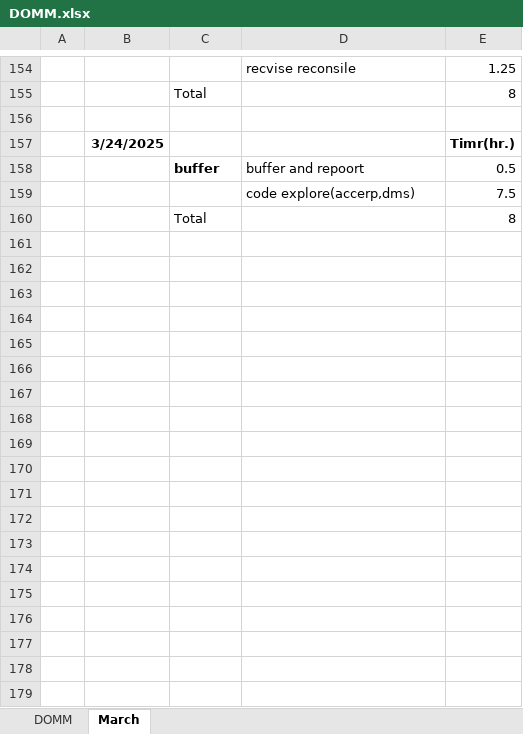
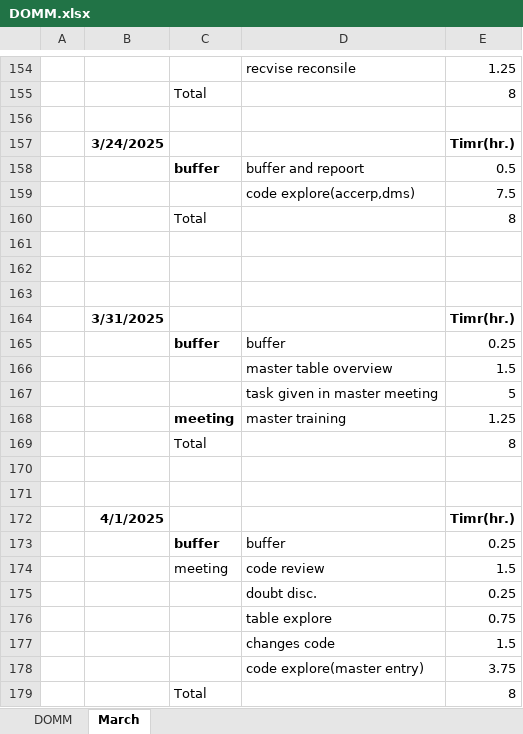
Before and after one commit to parth-sheladiya/RKIT_training, an Excel workbook: Documentation/DOMM.xlsx, sheet March, drawn as a sheet; only a part is shown, gaps mark what is left out; values as stored, in another font and other column widths than the file's, no borders; the diff names each change by its address in the sheet, - before the commit and + after, or states it on an @@ line.

Commit message:
add domm

```diff
--- a/Documentation/DOMM.xlsx (sheet March)
+++ b/Documentation/DOMM.xlsx (sheet March)
+row 161: (empty)
+row 162: (empty)
+row 163: (empty)
+row 164:  | 3/31/2025 |  |  | Timr(hr.)
+row 165:  |  | buffer | buffer | 0.25
+row 166:  |  |  | master table overview | 1.5
+row 167:  |  |  | task given in master meeting | 5
+row 168:  |  | meeting | master training | 1.25
+row 169:  |  | Total |  | 8
+row 170: (empty)
+row 171: (empty)
+row 172:  | 4/1/2025 |  |  | Timr(hr.)
+row 173:  |  | buffer | buffer | 0.25
+row 174:  |  | meeting | code review | 1.5
+row 175:  |  |  | doubt disc. | 0.25
+row 176:  |  |  | table explore | 0.75
+row 177:  |  |  | changes code | 1.5
+row 178:  |  |  | code explore(master entry) | 3.75
+row 179:  |  | Total |  | 8
```
